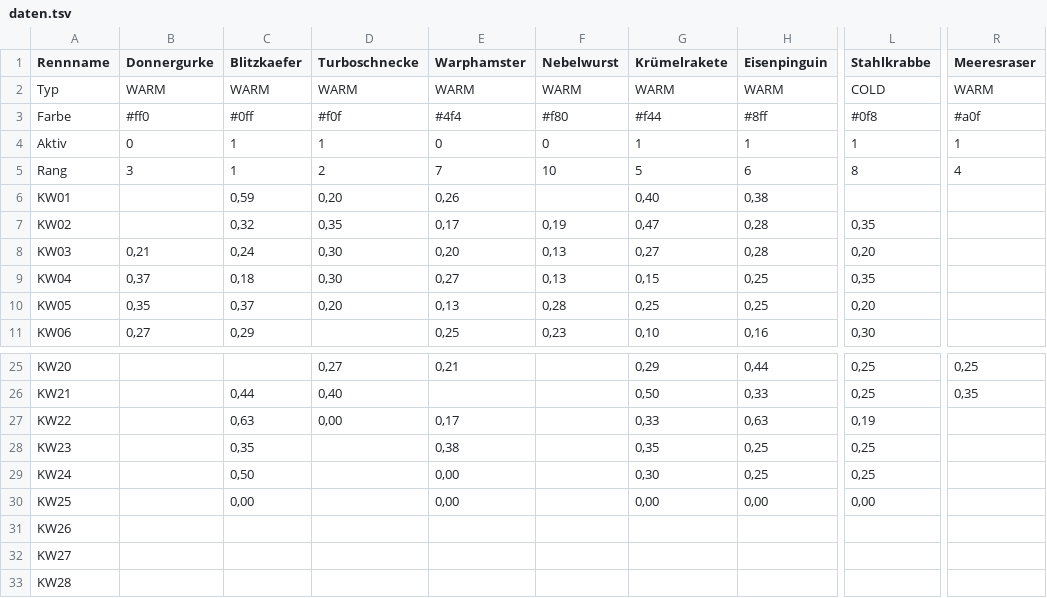
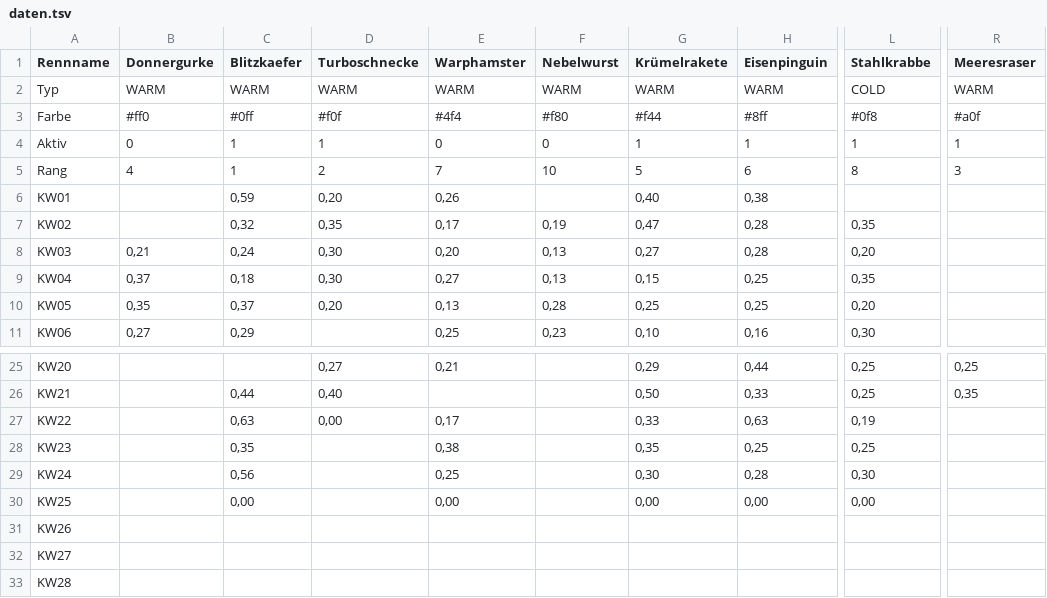
Before and after one commit to christianknoll-create/workflows, a TSV file: daten.tsv, drawn as a sheet; only a part is shown, gaps mark what is left out; the diff names each change by its address in the sheet, - before the commit and + after, or states it on an @@ line.

```diff
--- a/daten.tsv
+++ b/daten.tsv
-B5 (Donnergurke): 3
+B5 (Donnergurke): 4
-R5 (Meeresraser): 4
+R5 (Meeresraser): 3
-C29 (Blitzkaefer): 0,50
+C29 (Blitzkaefer): 0,56
-E29 (Warphamster): 0,00
+E29 (Warphamster): 0,25
-H29 (Eisenpinguin): 0,25
+H29 (Eisenpinguin): 0,28
-L29 (Stahlkrabbe): 0,25
+L29 (Stahlkrabbe): 0,30
```
